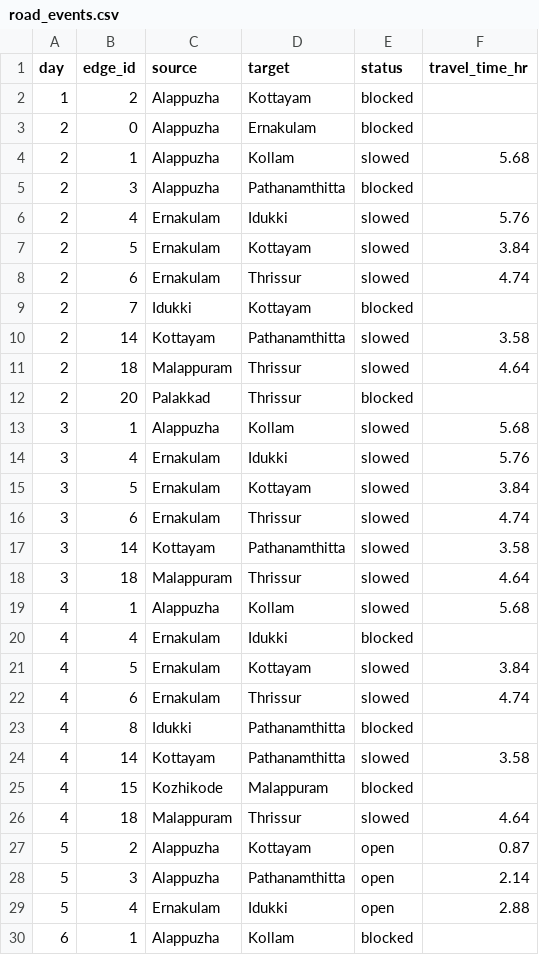
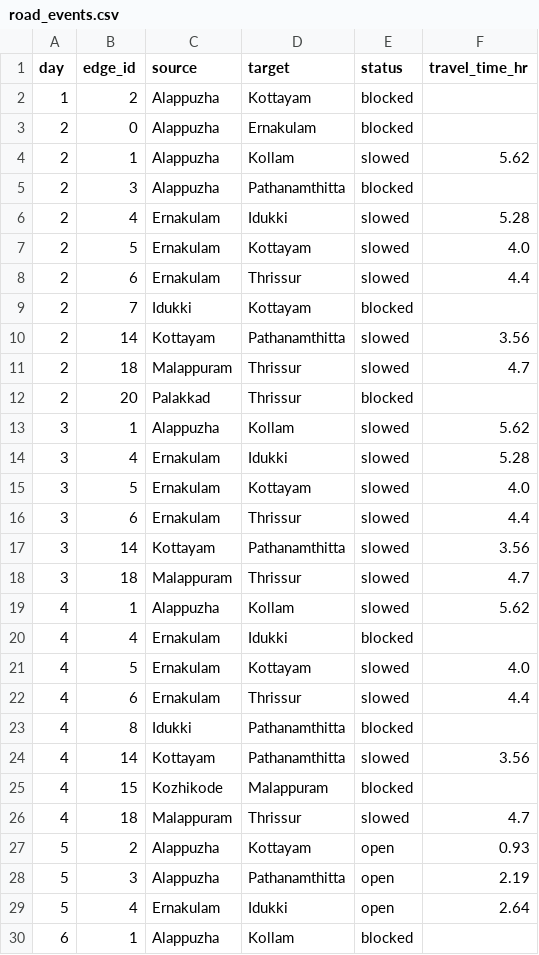
Before and after one commit to manasiakula7-lang/Ai-disaster-response-and-reallocation, a CSV file: data/simulated/road_events.csv, drawn as a sheet; only a part is shown; the diff covers the shown part only.

```diff
--- a/data/simulated/road_events.csv
+++ b/data/simulated/road_events.csv
@@ -3,28 +3,28 @@ day,edge_id,source,target,status,travel_time_hr
 2,0,Alappuzha,Ernakulam,blocked,
-2,1,Alappuzha,Kollam,slowed,5.68
+2,1,Alappuzha,Kollam,slowed,5.62
 2,3,Alappuzha,Pathanamthitta,blocked,
-2,4,Ernakulam,Idukki,slowed,5.76
-2,5,Ernakulam,Kottayam,slowed,3.84
-2,6,Ernakulam,Thrissur,slowed,4.74
+2,4,Ernakulam,Idukki,slowed,5.28
+2,5,Ernakulam,Kottayam,slowed,4.0
+2,6,Ernakulam,Thrissur,slowed,4.4
 2,7,Idukki,Kottayam,blocked,
-2,14,Kottayam,Pathanamthitta,slowed,3.58
-2,18,Malappuram,Thrissur,slowed,4.64
+2,14,Kottayam,Pathanamthitta,slowed,3.56
+2,18,Malappuram,Thrissur,slowed,4.7
 2,20,Palakkad,Thrissur,blocked,
-3,1,Alappuzha,Kollam,slowed,5.68
-3,4,Ernakulam,Idukki,slowed,5.76
-3,5,Ernakulam,Kottayam,slowed,3.84
-3,6,Ernakulam,Thrissur,slowed,4.74
-3,14,Kottayam,Pathanamthitta,slowed,3.58
-3,18,Malappuram,Thrissur,slowed,4.64
-4,1,Alappuzha,Kollam,slowed,5.68
+3,1,Alappuzha,Kollam,slowed,5.62
+3,4,Ernakulam,Idukki,slowed,5.28
+3,5,Ernakulam,Kottayam,slowed,4.0
+3,6,Ernakulam,Thrissur,slowed,4.4
+3,14,Kottayam,Pathanamthitta,slowed,3.56
+3,18,Malappuram,Thrissur,slowed,4.7
+4,1,Alappuzha,Kollam,slowed,5.62
 4,4,Ernakulam,Idukki,blocked,
-4,5,Ernakulam,Kottayam,slowed,3.84
-4,6,Ernakulam,Thrissur,slowed,4.74
+4,5,Ernakulam,Kottayam,slowed,4.0
+4,6,Ernakulam,Thrissur,slowed,4.4
 4,8,Idukki,Pathanamthitta,blocked,
-4,14,Kottayam,Pathanamthitta,slowed,3.58
+4,14,Kottayam,Pathanamthitta,slowed,3.56
 4,15,Kozhikode,Malappuram,blocked,
-4,18,Malappuram,Thrissur,slowed,4.64
-5,2,Alappuzha,Kottayam,open,0.87
-5,3,Alappuzha,Pathanamthitta,open,2.14
-5,4,Ernakulam,Idukki,open,2.88
+4,18,Malappuram,Thrissur,slowed,4.7
+5,2,Alappuzha,Kottayam,open,0.93
+5,3,Alappuzha,Pathanamthitta,open,2.19
+5,4,Ernakulam,Idukki,open,2.64
 6,1,Alappuzha,Kollam,blocked,
```
Also changed, not shown: 3 edited cells elsewhere in this file, data/simulated/district_locations.csv, data/simulated/relief_centres.csv, 21 other files.
